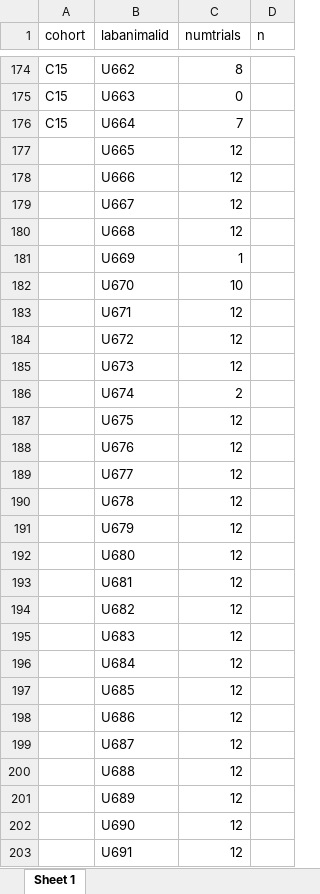
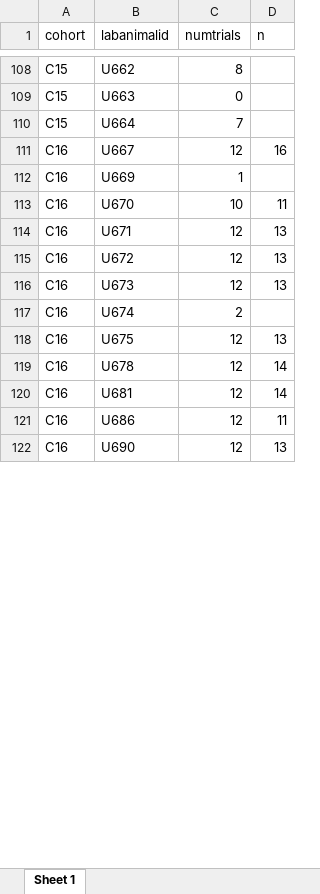
Before and after one commit to bonnfire/Jhou_U01DA044468, an Excel workbook: Bonnie's Codes/CREATE/runway_c01_16_mismatchfilenums.xlsx, sheet Sheet 1, drawn as a sheet; only a part is shown, gaps mark what is left out; values as stored, in another font and other column widths than the file's, no borders; removed rows and columns are numbered as before the commit, all else as after; the diff covers the shown part only; the diff names each change by its address in the sheet, - before the commit and + after, or states it on an @@ line.

```diff
--- a/Bonnie's Codes/CREATE/runway_c01_16_mismatchfilenums.xlsx (sheet Sheet 1)
+++ b/Bonnie's Codes/CREATE/runway_c01_16_mismatchfilenums.xlsx (sheet Sheet 1)
-row 177:  | U665 | 12
-row 178:  | U666 | 12
-A111 (cohort): (empty)
+A111 (cohort): C16
-D111 (n): (empty)
+D111 (n): 16
-row 180:  | U668 | 12
-A112:A118 (cohort): (empty)
+A112:A118 (cohort): C16
-D113 (n): (empty)
+D113 (n): 11
-D114:D116 (n): (empty)
+D114:D116 (n): 13
-D118 (n): (empty)
+D118 (n): 13
-row 188:  | U676 | 12
-row 189:  | U677 | 12
-A119 (cohort): (empty)
+A119 (cohort): C16
-D119 (n): (empty)
+D119 (n): 14
-row 191:  | U679 | 12
-row 192:  | U680 | 12
-A120 (cohort): (empty)
+A120 (cohort): C16
-D120 (n): (empty)
+D120 (n): 14
-row 194:  | U682 | 12
-row 195:  | U683 | 12
-row 196:  | U684 | 12
-row 197:  | U685 | 12
-A121 (cohort): (empty)
+A121 (cohort): C16
-D121 (n): (empty)
+D121 (n): 11
-row 199:  | U687 | 12
-row 200:  | U688 | 12
-row 201:  | U689 | 12
-A122 (cohort): (empty)
+A122 (cohort): C16
-D122 (n): (empty)
+D122 (n): 13
-row 203:  | U691 | 12
```
Also changed, not shown: 116 removed rows and 25 edited cells elsewhere in this sheet, Bonnie's Codes/CREATE/runway_c01_16_missingraw.xlsx, 9 other files.
